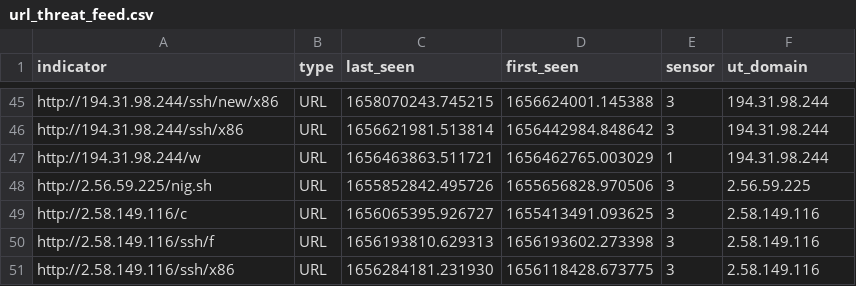
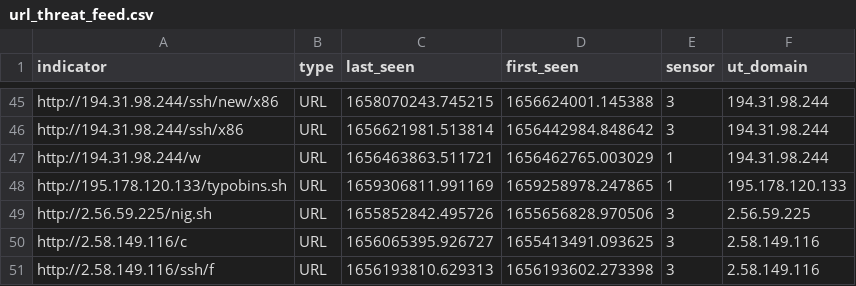
Before and after one commit to tankmek/threatfeed, a CSV file: url_threat_feed.csv, drawn as a sheet; only a part is shown, gaps mark what is left out; the shorter side is filled out with more unchanged rows; the diff names each change by its address in the sheet, - before the commit and + after, or states it on an @@ line.

Commit message:
automated URL feed update

```diff
--- a/url_threat_feed.csv
+++ b/url_threat_feed.csv
+row 48: http://195.178.120.133/typobins.sh | URL | 1659306811.991169 | 1659258978.247865 | 1 | 195.178.120.133
```
